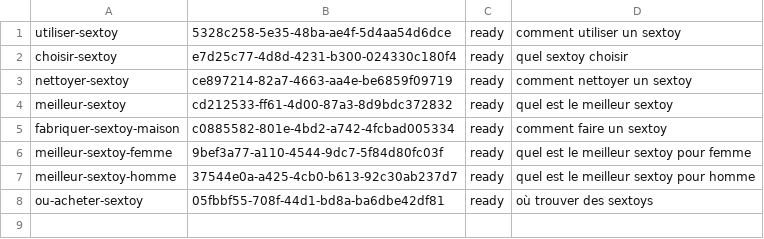
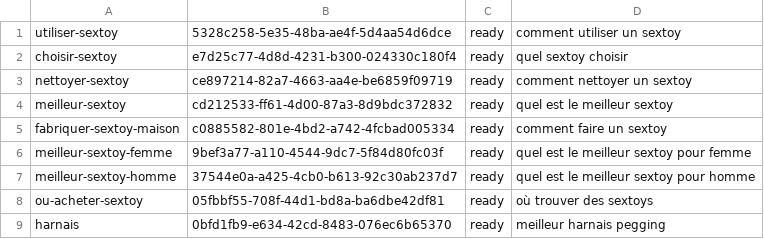
Before and after one commit to analytics-ds/meilleursextoy, a TSV file: datafer-briefs/briefs-map.tsv, drawn as a sheet; the diff names each change by its address in the sheet, - before the commit and + after, or states it on an @@ line.

```diff
--- a/datafer-briefs/briefs-map.tsv
+++ b/datafer-briefs/briefs-map.tsv
+row 9: harnais | 0bfd1fb9-e634-42cd-8483-076ec6b65370 | ready | meilleur harnais pegging
```
Also changed, not shown: 13 other files.
